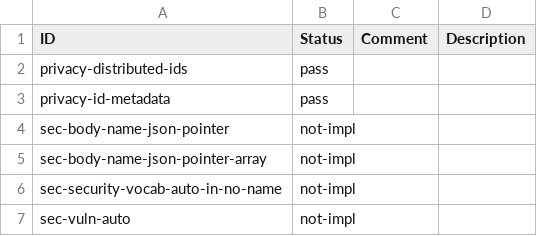
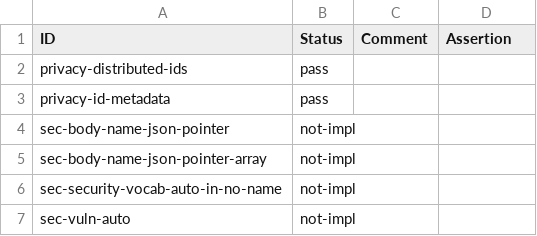
Before and after one commit to w3c/wot-thing-description, a CSV file: testing/inputs/results/SmartThings.csv, drawn as a sheet; only a part is shown.

```diff
--- a/testing/inputs/results/SmartThings.csv
+++ b/testing/inputs/results/SmartThings.csv
@@ -1,2 +1,2 @@
-"ID","Status","Comment","Description"
+"ID","Status","Comment","Assertion"
 "privacy-distributed-ids","pass","",
```
Also changed, not shown: testing/atrisk.csv, testing/inputs/atrisk.csv, 12 other files.
